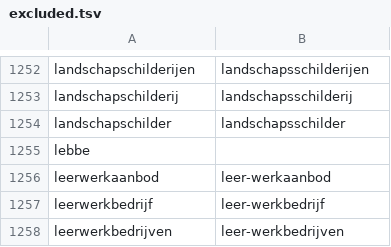
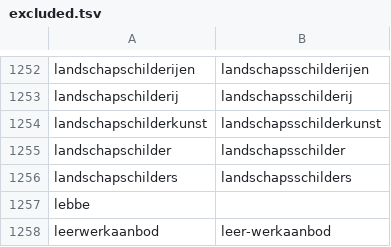
Before and after one commit to OpenTaal/opentaal-hunspell, a TSV file: elements/excluded.tsv, drawn as a sheet; only a part is shown, gaps mark what is left out; the shorter side is filled out with more unchanged rows; the diff names each change by its address in the sheet, - before the commit and + after, or states it on an @@ line.

```diff
--- a/elements/excluded.tsv
+++ b/elements/excluded.tsv
+row 1254: landschapschilderkunst | landschapsschilderkunst
+row 1256: landschapschilders | landschapsschilders
```
Also changed, not shown: 8 other files.
